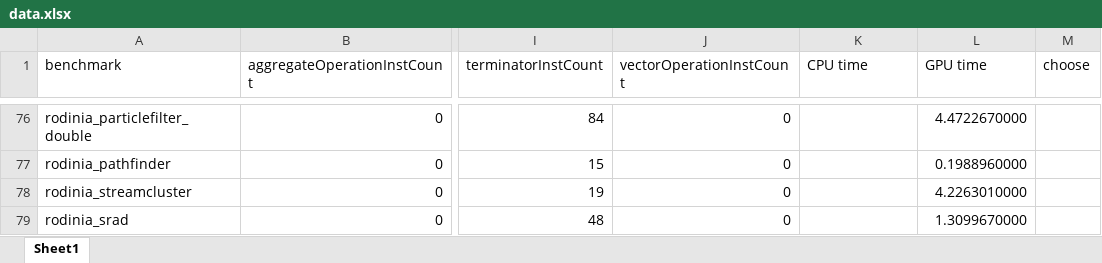
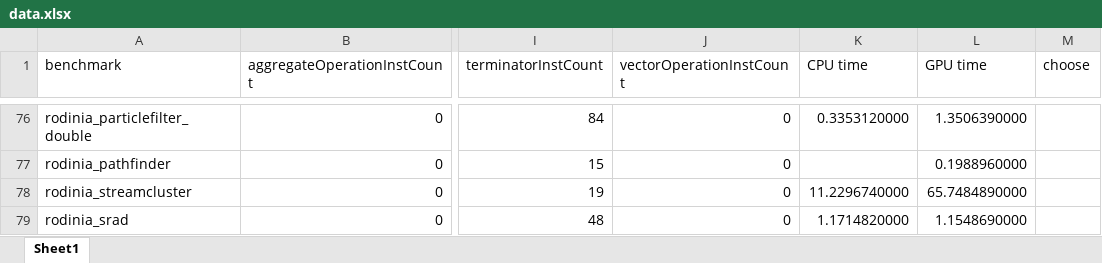
Before and after one commit to nicole01101101zke/analysis, an Excel workbook: data.xlsx, sheet Sheet1, drawn as a sheet; only a part is shown, gaps mark what is left out; values as stored, in another font and other column widths than the file's, no borders; the diff covers the shown part only; the diff names each change by its address in the sheet, - before the commit and + after, or states it on an @@ line.

```diff
--- a/data.xlsx (sheet Sheet1)
+++ b/data.xlsx (sheet Sheet1)
-K76 (CPU time): (empty)
+K76 (CPU time): 0.3353120000
-L76 (GPU time): 4.4722670000
+L76 (GPU time): 1.3506390000
-K78 (CPU time): (empty)
+K78 (CPU time): 11.2296740000
-L78 (GPU time): 4.2263010000
+L78 (GPU time): 65.7484890000
-K79 (CPU time): (empty)
+K79 (CPU time): 1.1714820000
-L79 (GPU time): 1.3099670000
+L79 (GPU time): 1.1548690000
```
Also changed, not shown: 32 edited cells elsewhere in this sheet, 2 other files.
